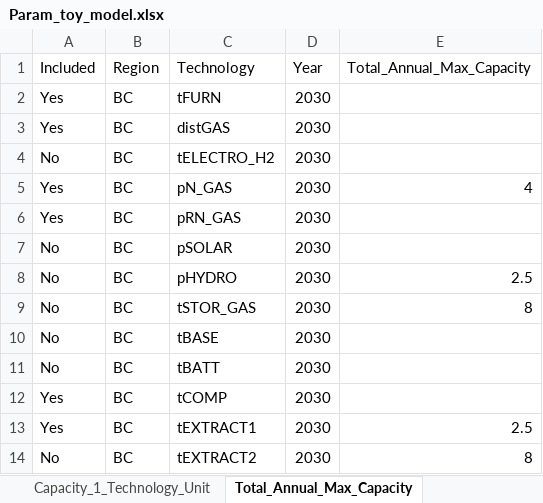
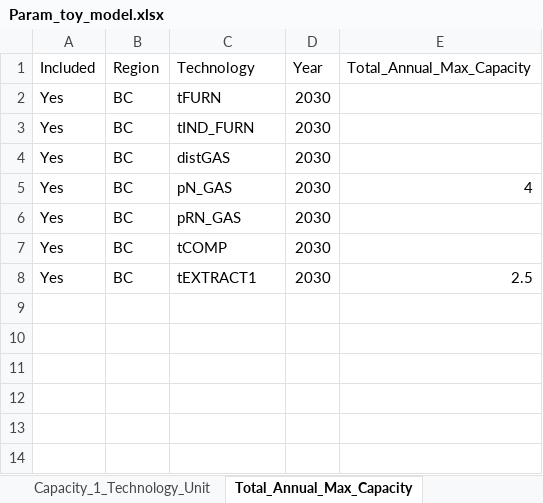
Before and after one commit to IESVIC2060/The_OSeMOSYS_EBook_by_IESVic, an Excel workbook: Book_Exercise_Files/Param_toy_model.xlsx, sheet Total_Annual_Max_Capacity, drawn as a sheet; values as stored, in another font and other column widths than the file's, no borders; conditional formats and table styles not drawn; removed rows and columns are numbered as before the commit, all else as after; the diff names each change by its address in the sheet, - before the commit and + after, or states it on an @@ line.

Commit message:
Updates to Notebook
* Added a second furnace to service demand
* Added graphs for total discounted costs and annual emissions
* Updated RES and data files with second furnace

```diff
--- a/Book_Exercise_Files/Param_toy_model.xlsx (sheet Total_Annual_Max_Capacity)
+++ b/Book_Exercise_Files/Param_toy_model.xlsx (sheet Total_Annual_Max_Capacity)
+row 3: Yes | BC | tIND_FURN | 2030
-row 4: No | BC | tELECTRO_H2 | 2030
-row 7: No | BC | pSOLAR | 2030
-row 8: No | BC | pHYDRO | 2030 | 2.5
-row 9: No | BC | tSTOR_GAS | 2030 | 8
-row 10: No | BC | tBASE | 2030
-row 11: No | BC | tBATT | 2030
-row 14: No | BC | tEXTRACT2 | 2030 | 8
```
Also changed, not shown: sheet Variable_Cost, sheet Input_Activity_Ratio, sheet Capital_Cost, sheet Output_Activity_Ratio, sheet Reserve_Margin_Tag_Technology, sheet T_AnnualMin_CapacityInvestment, 25 more sheets, Book_Exercise_Files/Input_Activity_Ratio_Samples.xlsx, Book_Exercise_Files/Sets_toy_model.xlsx, 8 other files.
